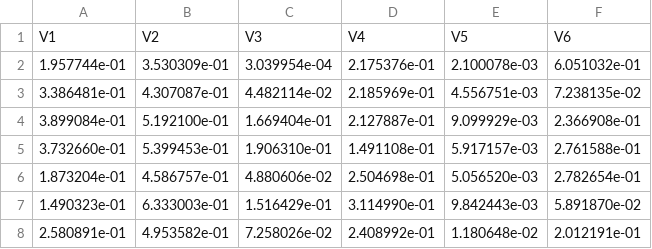
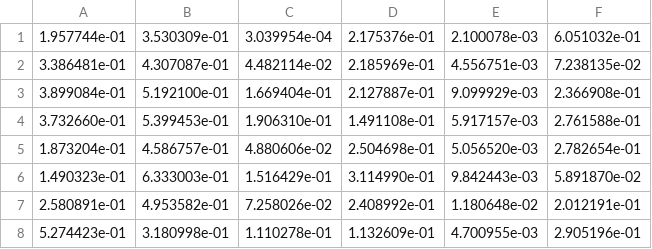
Before and after one commit to sdrogers/mu, a CSV file: notebooks/par/BioPath/n28/GON28.csv, drawn as a sheet; only a part is shown; the shorter side is filled out with more unchanged rows.

```diff
--- a/notebooks/par/BioPath/n28/GON28.csv
+++ b/notebooks/par/BioPath/n28/GON28.csv
@@ -1,2 +1 @@
-V1,V2,V3,V4,V5,V6
 1.957744e-01,3.530309e-01,3.039954e-04,2.175376e-01,2.100078e-03,6.051032e-01
```
Also changed, not shown: notebooks/par/BioPath/n28/MLP28.csv, notebooks/par/BioPath/n28/RK3G28.csv, 3 other files.
